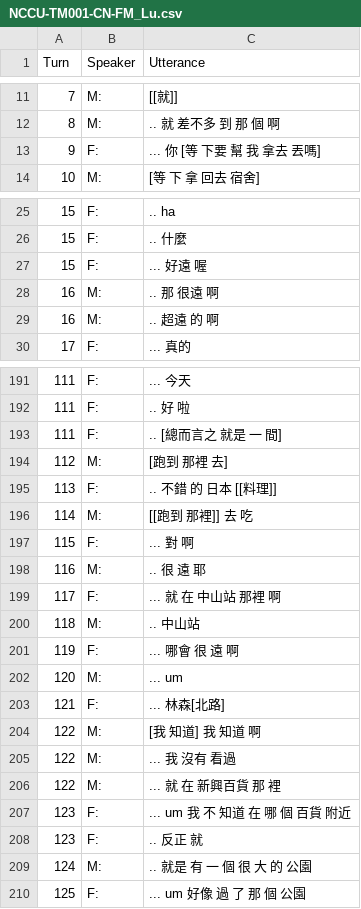
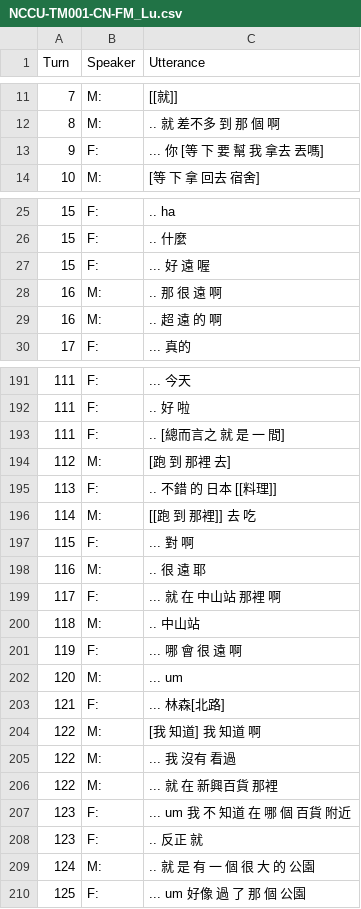
Before and after one commit to kayaulai/taiwan-mandarin-corpus-annotation, a CSV file: 3_manual_tokenised/NCCU-TM001-CN-FM_Lu.csv, drawn as a sheet; only a part is shown, gaps mark what is left out; the diff covers the shown part only.

Commit message:
Update NCCU-TM001-CN-FM_Lu.csv

```diff
--- a/3_manual_tokenised/NCCU-TM001-CN-FM_Lu.csv
+++ b/3_manual_tokenised/NCCU-TM001-CN-FM_Lu.csv
@@ -12,3 +12,3 @@ Turn,Speaker,Utterance
 8,M:, .. 就 差不多 到 那 個 啊
-9,F:, ... 你 [等 下要 幫 我 拿去 丟嗎]
+9,F:, ... 你 [等 下 要 幫 我 拿去 丟嗎]
 10,M:, [等 下 拿 回去 宿舍]
@@ -26,5 +26,5 @@ Turn,Speaker,Utterance
 15,F:, .. 什麼
-15,F:, ... 好遠 喔
-16,M:, .. 那 很遠 啊
-16,M:, .. 超遠 的 啊
+15,F:, ... 好 遠 喔
+16,M:, .. 那 很 遠 啊
+16,M:, .. 超 遠 的 啊
 17,F:, ... 真的
@@ -192,6 +192,6 @@ Turn,Speaker,Utterance
 111,F:, .. 好 啦
-111,F:, .. [總而言之 就是 一 間]
-112,M:, [跑到 那裡 去]
+111,F:, .. [總而言之 就 是 一 間]
+112,M:, [跑 到 那裡 去]
 113,F:, .. 不錯 的 日本 [[料理]]
-114,M:, [[跑到 那裡]] 去 吃
+114,M:, [[跑 到 那裡]] 去 吃
 115,F:, ... 對 啊
@@ -200,3 +200,3 @@ Turn,Speaker,Utterance
 118,M:, .. 中山站
-119,F:, ... 哪會 很 遠 啊
+119,F:, ... 哪 會 很 遠 啊
 120,M:, ... um
@@ -205,6 +205,6 @@ Turn,Speaker,Utterance
 122,M:, ... 我 沒有 看過
-122,M:, ... 就 在 新興百貨 那 裡
+122,M:, ... 就 在 新興百貨 那裡
 123,F:, ... um 我 不 知道 在 哪 個 百貨 附近
 123,F:, .. 反正 就
-124,M:, .. 就是 有 一 個 很 大 的 公園
+124,M:, .. 就 是 有 一 個 很 大 的 公園
 125,F:, ... um 好像 過 了 那 個 公園
```
Also changed, not shown: 61 edited cells elsewhere in this file.
